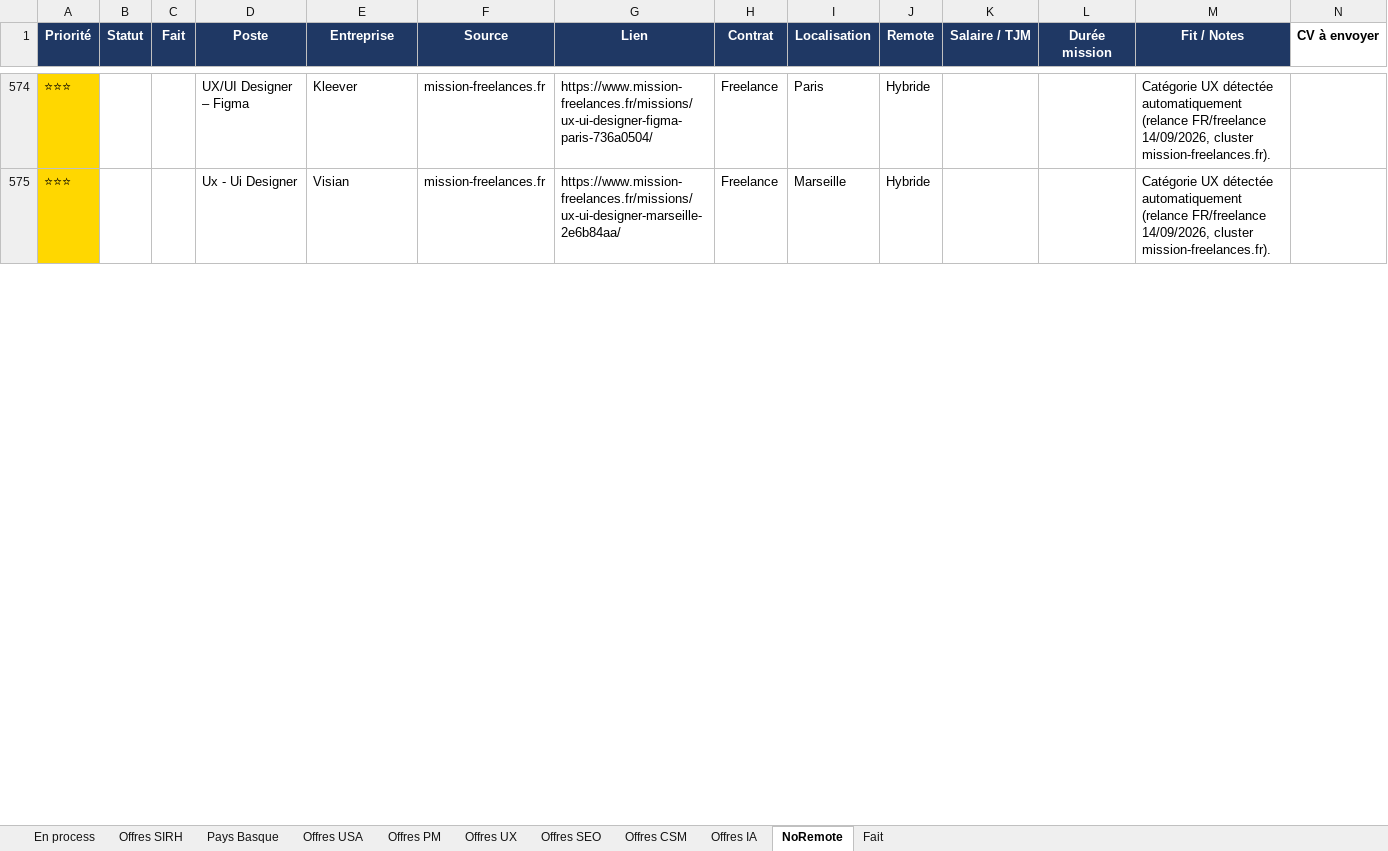
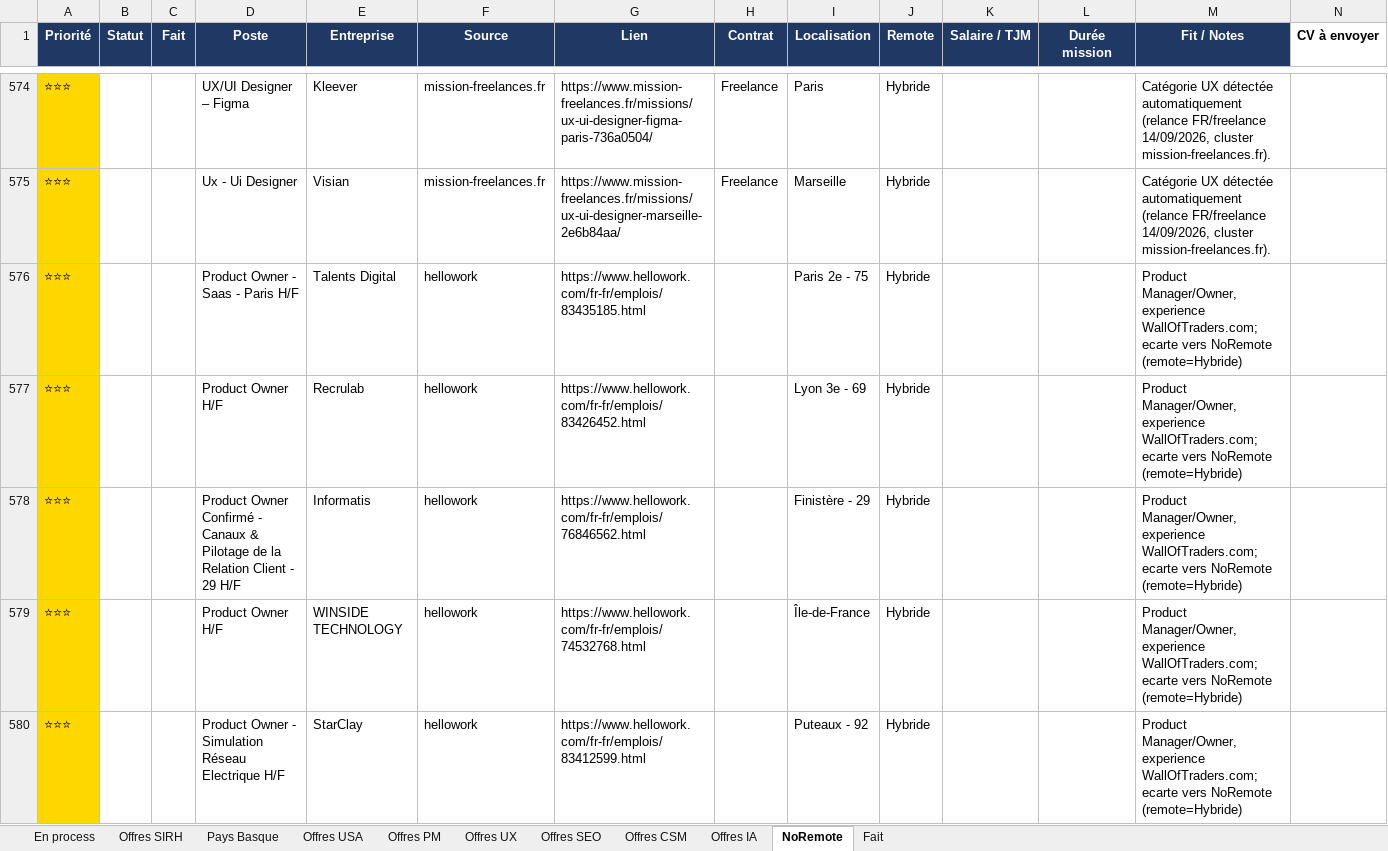
Before and after one commit to MisterZogs/recherche-taf, an Excel workbook: offres_emploi.xlsx, sheet NoRemote, drawn as a sheet; only a part is shown, gaps mark what is left out; values as stored, in another font and other column widths than the file's, no borders; rows hold the shown columns only; the diff covers the shown part only; the diff names each change by its address in the sheet, - before the commit and + after, or states it on an @@ line.

```diff
--- a/offres_emploi.xlsx (sheet NoRemote)
+++ b/offres_emploi.xlsx (sheet NoRemote)
+row 576: ⭐⭐⭐ |  |  | Product Owner - Saas - Paris H/F | Talents Digital | hellowork | https://www.hellowork.com/fr-fr/emplois/83435185.html |  | Paris 2e - 75 | Hybride |  |  | Product Manager/Owner, experience WallOfTraders.com; ecarte vers NoRemote (remote=Hybride)
+row 577: ⭐⭐⭐ |  |  | Product Owner H/F | Recrulab | hellowork | https://www.hellowork.com/fr-fr/emplois/83426452.html |  | Lyon 3e - 69 | Hybride |  |  | Product Manager/Owner, experience WallOfTraders.com; ecarte vers NoRemote (remote=Hybride)
+row 578: ⭐⭐⭐ |  |  | Product Owner Confirmé - Canaux & Pilotage de la Relation Client - 29 H/F | Informatis | hellowork | https://www.hellowork.com/fr-fr/emplois/76846562.html |  | Finistère - 29 | Hybride |  |  | Product Manager/Owner, experience WallOfTraders.com; ecarte vers NoRemote (remote=Hybride)
+row 579: ⭐⭐⭐ |  |  | Product Owner H/F | WINSIDE TECHNOLOGY | hellowork | https://www.hellowork.com/fr-fr/emplois/74532768.html |  | Île-de-France | Hybride |  |  | Product Manager/Owner, experience WallOfTraders.com; ecarte vers NoRemote (remote=Hybride)
+row 580: ⭐⭐⭐ |  |  | Product Owner - Simulation Réseau Electrique H/F | StarClay | hellowork | https://www.hellowork.com/fr-fr/emplois/83412599.html |  | Puteaux - 92 | Hybride |  |  | Product Manager/Owner, experience WallOfTraders.com; ecarte vers NoRemote (remote=Hybride)
```
Also changed, not shown: 240 added rows elsewhere in this sheet, sheet Offres SIRH, sheet Offres CSM, sheet Offres PM, sheet Offres UX, sheet Offres IA, sheet Fait, 3 more sheets, hidden cells, 1 other file.
